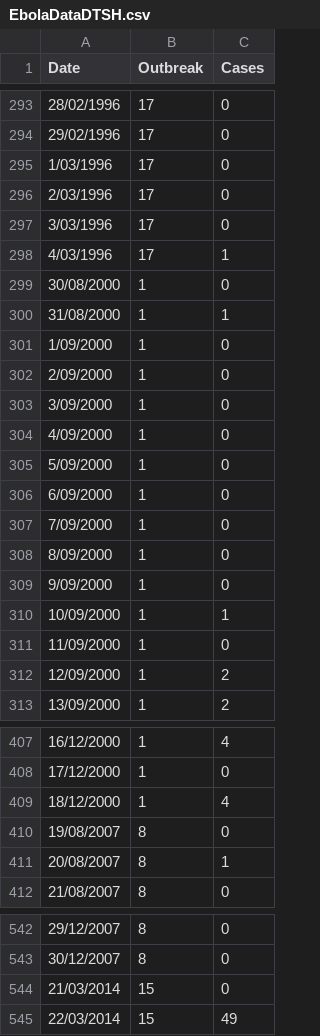
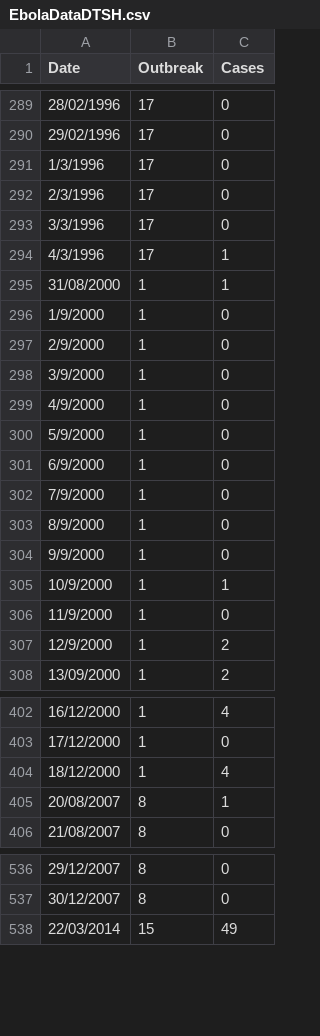
Before and after one commit to dtsh2/ebov, a CSV file: estimatingR0/EbolaDataDTSH.csv, drawn as a sheet; only a part is shown, gaps mark what is left out; the diff covers the shown part only.

```diff
--- a/estimatingR0/EbolaDataDTSH.csv
+++ b/estimatingR0/EbolaDataDTSH.csv
@@ -294,20 +290,19 @@ Date,Outbreak,Cases
 29/02/1996,17,0
-1/03/1996,17,0
-2/03/1996,17,0
-3/03/1996,17,0
-4/03/1996,17,1
-30/08/2000,1,0
+1/3/1996,17,0
+2/3/1996,17,0
+3/3/1996,17,0
+4/3/1996,17,1
 31/08/2000,1,1
-1/09/2000,1,0
-2/09/2000,1,0
-3/09/2000,1,0
-4/09/2000,1,0
-5/09/2000,1,0
-6/09/2000,1,0
-7/09/2000,1,0
-8/09/2000,1,0
-9/09/2000,1,0
-10/09/2000,1,1
-11/09/2000,1,0
-12/09/2000,1,2
+1/9/2000,1,0
+2/9/2000,1,0
+3/9/2000,1,0
+4/9/2000,1,0
+5/9/2000,1,0
+6/9/2000,1,0
+7/9/2000,1,0
+8/9/2000,1,0
+9/9/2000,1,0
+10/9/2000,1,1
+11/9/2000,1,0
+12/9/2000,1,2
 13/09/2000,1,2
@@ -409,3 +404,2 @@ Date,Outbreak,Cases
 18/12/2000,1,4
-19/08/2007,8,0
 20/08/2007,8,1
@@ -543,3 +537,2 @@ Date,Outbreak,Cases
 30/12/2007,8,0
-21/03/2014,15,0
 22/03/2014,15,49
```
Also changed, not shown: 4 removed rows and 138 edited cells elsewhere in this file, 11 other files.
